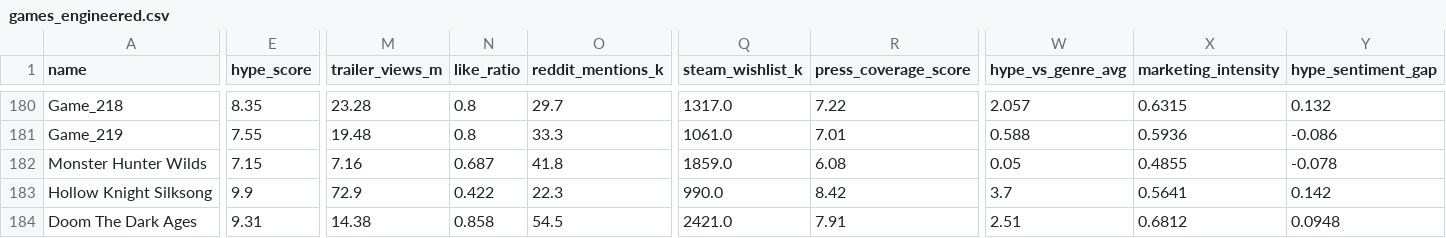
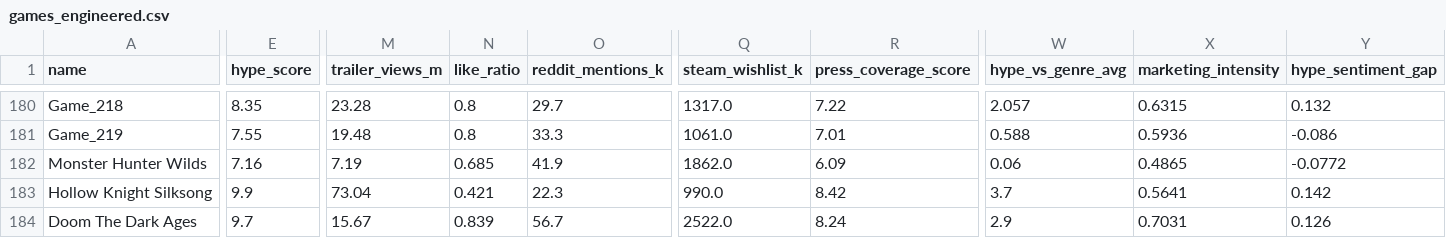
Before and after one commit to jechacod26-png/hype-vs-reality, a CSV file: data/games_engineered.csv, drawn as a sheet; only a part is shown, gaps mark what is left out; the diff covers the shown part only; the diff names each change by its address in the sheet, - before the commit and + after, or states it on an @@ line.

```diff
--- a/data/games_engineered.csv
+++ b/data/games_engineered.csv
-E182 (hype_score): 7.15
+E182 (hype_score): 7.16
-M182 (trailer_views_m): 7.16
+M182 (trailer_views_m): 7.19
-N182 (like_ratio): 0.687
+N182 (like_ratio): 0.685
-O182 (reddit_mentions_k): 41.8
+O182 (reddit_mentions_k): 41.9
-Q182 (steam_wishlist_k): 1859.0
+Q182 (steam_wishlist_k): 1862.0
-R182 (press_coverage_score): 6.08
+R182 (press_coverage_score): 6.09
-W182 (hype_vs_genre_avg): 0.05
+W182 (hype_vs_genre_avg): 0.06
-X182 (marketing_intensity): 0.4855
+X182 (marketing_intensity): 0.4865
-Y182 (hype_sentiment_gap): -0.078
+Y182 (hype_sentiment_gap): -0.0772
-M183 (trailer_views_m): 72.9
+M183 (trailer_views_m): 73.04
-N183 (like_ratio): 0.422
+N183 (like_ratio): 0.421
-E184 (hype_score): 9.31
+E184 (hype_score): 9.7
-M184 (trailer_views_m): 14.38
+M184 (trailer_views_m): 15.67
-N184 (like_ratio): 0.858
+N184 (like_ratio): 0.839
-O184 (reddit_mentions_k): 54.5
+O184 (reddit_mentions_k): 56.7
-Q184 (steam_wishlist_k): 2421.0
+Q184 (steam_wishlist_k): 2522.0
-R184 (press_coverage_score): 7.91
+R184 (press_coverage_score): 8.24
-W184 (hype_vs_genre_avg): 2.51
+W184 (hype_vs_genre_avg): 2.9
-X184 (marketing_intensity): 0.6812
+X184 (marketing_intensity): 0.7031
-Y184 (hype_sentiment_gap): 0.0948
+Y184 (hype_sentiment_gap): 0.126
```
Also changed, not shown: 69 edited cells elsewhere in this file, streamlit_app/data/games_engineered.csv, 4 other files.
